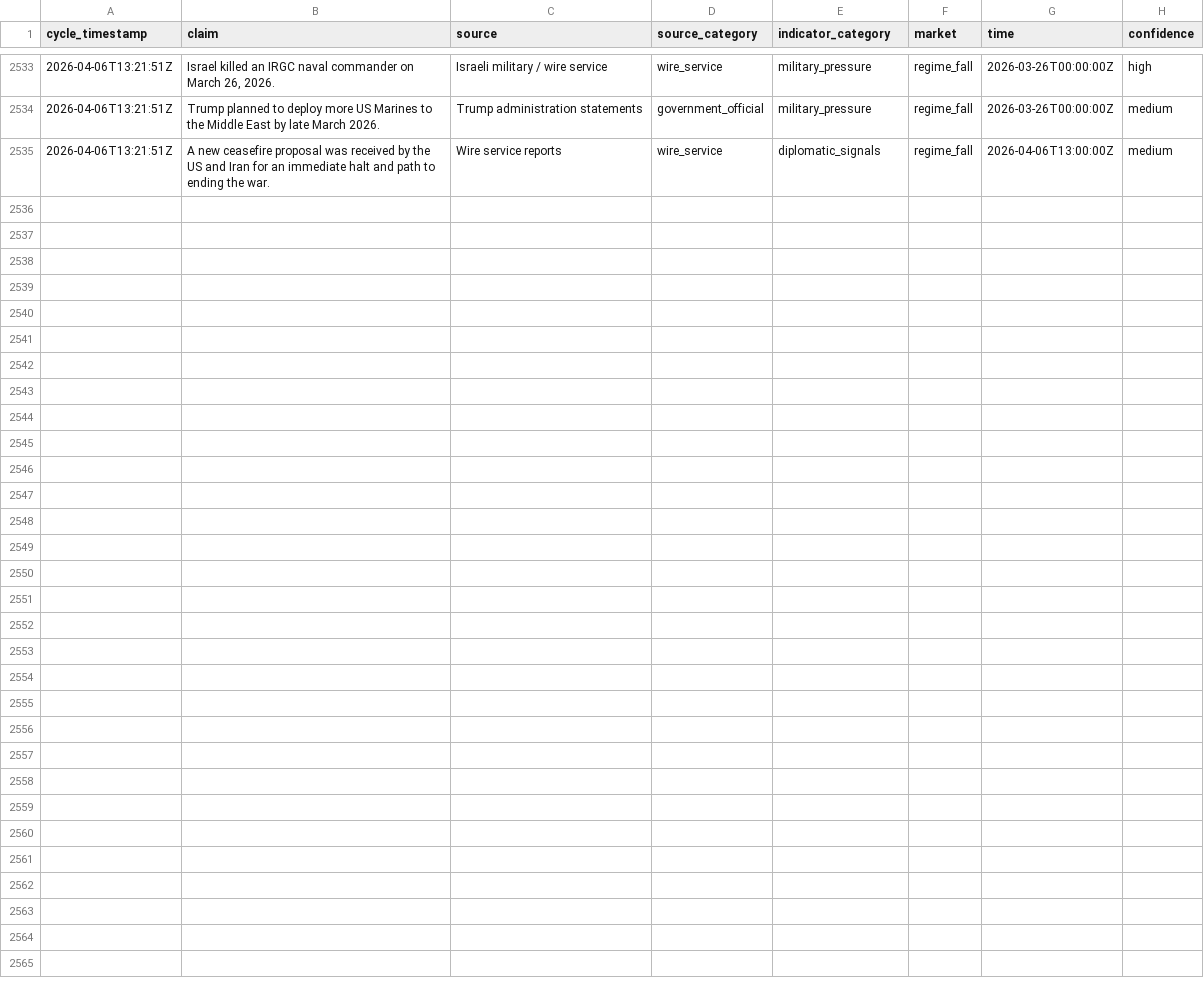
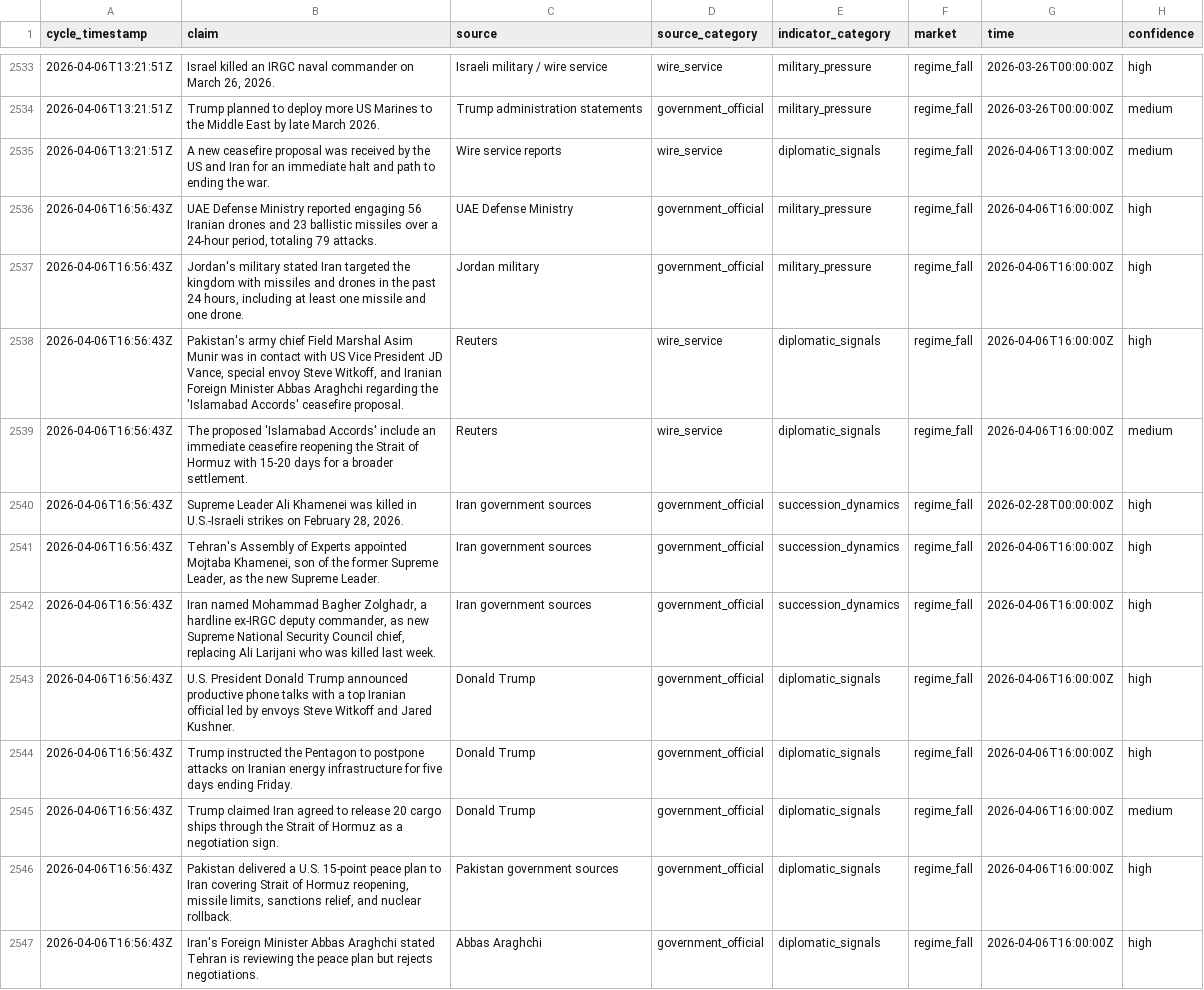
Before and after one commit to pairie-koh/Oracle-Labs-V2, a CSV file: fact_history/facts.csv, drawn as a sheet; only a part is shown, gaps mark what is left out; the diff covers the shown part only; the diff names each change by its address in the sheet, - before the commit and + after, or states it on an @@ line.

Commit message:
cycle: 2026-04-06T17:07:29Z

```diff
--- a/fact_history/facts.csv
+++ b/fact_history/facts.csv
+row 2536: 2026-04-06T16:56:43Z | UAE Defense Ministry reported engaging 56 Iranian drones and 23 ballistic missiles over a 24-hour period, totaling 79 attacks. | UAE Defense Ministry | government_official | military_pressure | regime_fall | 2026-04-06T16:00:00Z | high
+row 2537: 2026-04-06T16:56:43Z | Jordan's military stated Iran targeted the kingdom with missiles and drones in the past 24 hours, including at least one missile and one drone. | Jordan military | government_official | military_pressure | regime_fall | 2026-04-06T16:00:00Z | high
+row 2538: 2026-04-06T16:56:43Z | Pakistan's army chief Field Marshal Asim Munir was in contact with US Vice President JD Vance, special envoy Steve Witkoff, and Iranian Foreign Minister Abbas Araghchi regarding the 'Islamabad Accords' ceasefire proposal. | Reuters | wire_service | diplomatic_signals | regime_fall | 2026-04-06T16:00:00Z | high
+row 2539: 2026-04-06T16:56:43Z | The proposed 'Islamabad Accords' include an immediate ceasefire reopening the Strait of Hormuz with 15-20 days for a broader settlement. | Reuters | wire_service | diplomatic_signals | regime_fall | 2026-04-06T16:00:00Z | medium
+row 2540: 2026-04-06T16:56:43Z | Supreme Leader Ali Khamenei was killed in U.S.-Israeli strikes on February 28, 2026. | Iran government sources | government_official | succession_dynamics | regime_fall | 2026-02-28T00:00:00Z | high
+row 2541: 2026-04-06T16:56:43Z | Tehran's Assembly of Experts appointed Mojtaba Khamenei, son of the former Supreme Leader, as the new Supreme Leader. | Iran government sources | government_official | succession_dynamics | regime_fall | 2026-04-06T16:00:00Z | high
+row 2542: 2026-04-06T16:56:43Z | Iran named Mohammad Bagher Zolghadr, a hardline ex-IRGC deputy commander, as new Supreme National Security Council chief, replacing Ali Larijani who was killed last week. | Iran government sources | government_official | succession_dynamics | regime_fall | 2026-04-06T16:00:00Z | high
+row 2543: 2026-04-06T16:56:43Z | U.S. President Donald Trump announced productive phone talks with a top Iranian official led by envoys Steve Witkoff and Jared Kushner. | Donald Trump | government_official | diplomatic_signals | regime_fall | 2026-04-06T16:00:00Z | high
+row 2544: 2026-04-06T16:56:43Z | Trump instructed the Pentagon to postpone attacks on Iranian energy infrastructure for five days ending Friday. | Donald Trump | government_official | diplomatic_signals | regime_fall | 2026-04-06T16:00:00Z | high
+row 2545: 2026-04-06T16:56:43Z | Trump claimed Iran agreed to release 20 cargo ships through the Strait of Hormuz as a negotiation sign. | Donald Trump | government_official | diplomatic_signals | regime_fall | 2026-04-06T16:00:00Z | medium
+row 2546: 2026-04-06T16:56:43Z | Pakistan delivered a U.S. 15-point peace plan to Iran covering Strait of Hormuz reopening, missile limits, sanctions relief, and nuclear rollback. | Pakistan government sources | government_official | diplomatic_signals | regime_fall | 2026-04-06T16:00:00Z | high
+row 2547: 2026-04-06T16:56:43Z | Iran's Foreign Minister Abbas Araghchi stated Tehran is reviewing the peace plan but rejects negotiations. | Abbas Araghchi | government_official | diplomatic_signals | regime_fall | 2026-04-06T16:00:00Z | high
```
Also changed, not shown: 11 added rows elsewhere in this file, price_history/prices.csv, scores_history.csv, 22 other files.
